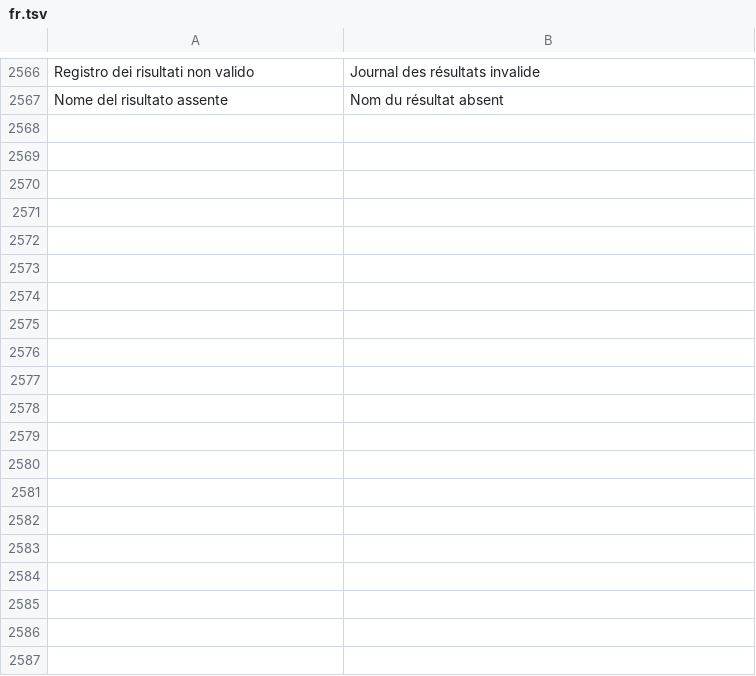
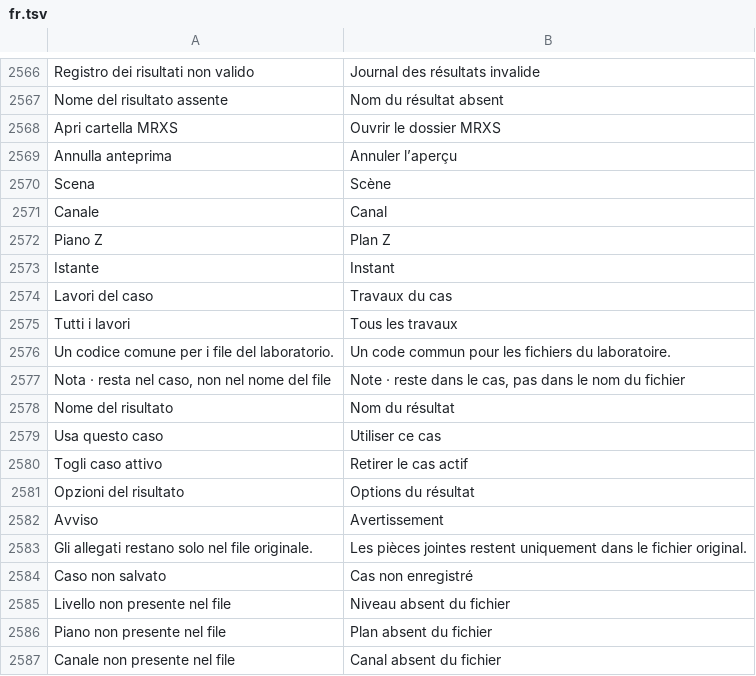
Before and after one commit to realfulvio/cedro, a TSV file: i18n/fr.tsv, drawn as a sheet; only a part is shown, gaps mark what is left out; the diff covers the shown part only; the diff names each change by its address in the sheet, - before the commit and + after, or states it on an @@ line.

Commit message:
Allinea Office e Laboratorio Android con anteprime e casi persistenti

```diff
--- a/i18n/fr.tsv
+++ b/i18n/fr.tsv
+row 2568: Apri cartella MRXS | Ouvrir le dossier MRXS
+row 2569: Annulla anteprima | Annuler l’aperçu
+row 2570: Scena | Scène
+row 2571: Canale | Canal
+row 2572: Piano Z | Plan Z
+row 2573: Istante | Instant
+row 2574: Lavori del caso | Travaux du cas
+row 2575: Tutti i lavori | Tous les travaux
+row 2576: Un codice comune per i file del laboratorio. | Un code commun pour les fichiers du laboratoire.
+row 2577: Nota · resta nel caso, non nel nome del file | Note · reste dans le cas, pas dans le nom du fichier
+row 2578: Nome del risultato | Nom du résultat
+row 2579: Usa questo caso | Utiliser ce cas
+row 2580: Togli caso attivo | Retirer le cas actif
+row 2581: Opzioni del risultato | Options du résultat
+row 2582: Avviso | Avertissement
+row 2583: Gli allegati restano solo nel file originale. | Les pièces jointes restent uniquement dans le fichier original.
+row 2584: Caso non salvato | Cas non enregistré
+row 2585: Livello non presente nel file | Niveau absent du fichier
+row 2586: Piano non presente nel file | Plan absent du fichier
+row 2587: Canale non presente nel file | Canal absent du fichier
```
Also changed, not shown: 15 added rows elsewhere in this file, i18n/de.tsv, i18n/en.tsv, 24 other files.
